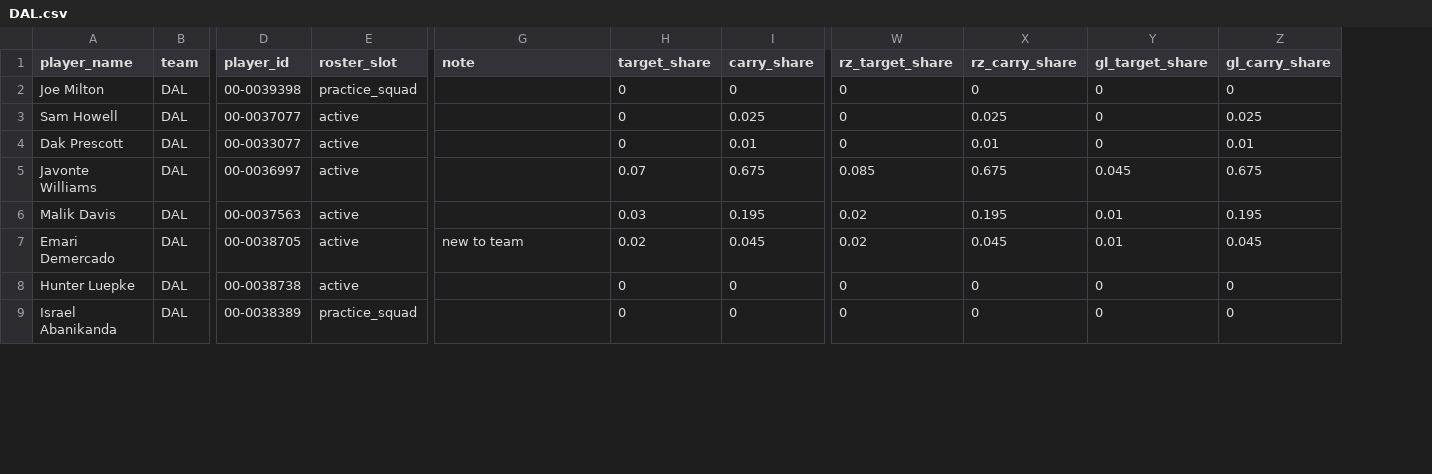
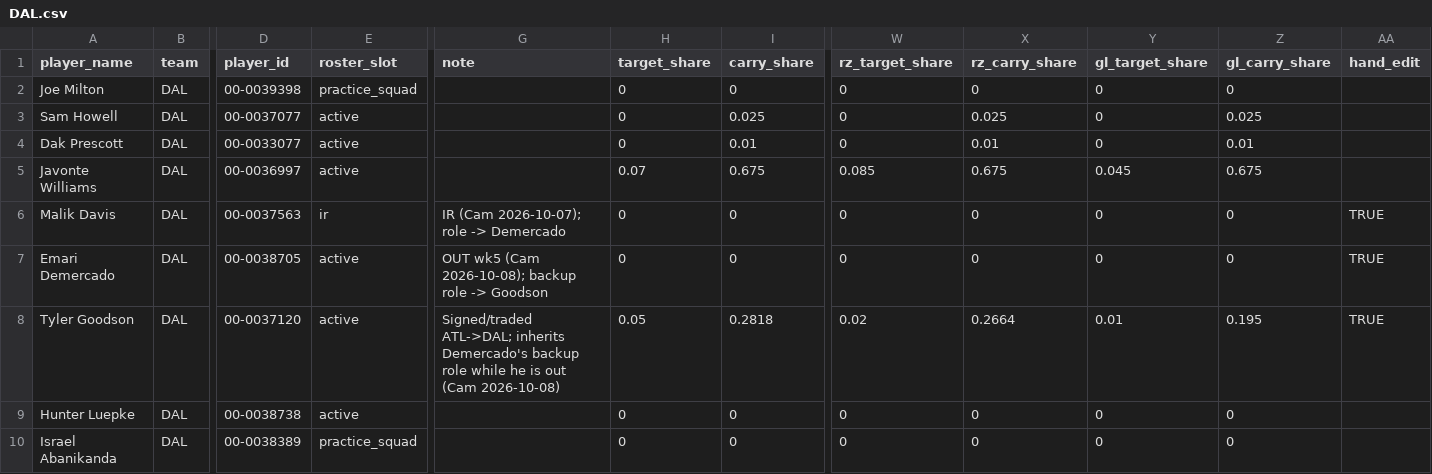
Before and after one commit to txcwalker/NFLSims, a CSV file: data/overrides/2026/season_long/DAL.csv, drawn as a sheet; only a part is shown, gaps mark what is left out; rows hold the shown columns only; the diff names each change by its address in the sheet, - before the commit and + after, or states it on an @@ line.

```diff
--- a/data/overrides/2026/season_long/DAL.csv
+++ b/data/overrides/2026/season_long/DAL.csv
+column AA (hand_edit), rows 6-7: TRUE | TRUE
-E6 (roster_slot): active
+E6 (roster_slot): ir
-G6 (note): (empty)
+G6 (note): IR (Cam 2026-10-07); role -> Demercado
-H6 (target_share): 0.03
+H6 (target_share): 0
-I6 (carry_share): 0.195
+I6 (carry_share): 0
-W6:W7 (rz_target_share): 0.02
+W6:W7 (rz_target_share): 0
-X6 (rz_carry_share): 0.195
+X6 (rz_carry_share): 0
-Y6:Y7 (gl_target_share): 0.01
+Y6:Y7 (gl_target_share): 0
-Z6 (gl_carry_share): 0.195
+Z6 (gl_carry_share): 0
-G7 (note): new to team
+G7 (note): OUT wk5 (Cam 2026-10-08); backup role -> Goodson
-H7 (target_share): 0.02
+H7 (target_share): 0
-I7 (carry_share): 0.045
+I7 (carry_share): 0
-X7 (rz_carry_share): 0.045
+X7 (rz_carry_share): 0
-Z7 (gl_carry_share): 0.045
+Z7 (gl_carry_share): 0
+row 8: Tyler Goodson | DAL | 00-0037120 | active | Signed/traded ATL->DAL; inherits Demercado's backup role while he is out (Cam 2026-10-08) | 0.05 | 0.2818 | 0.02 | 0.2664 | 0.01 | 0.195 | TRUE
```
Also changed, not shown: data/overrides/2026/season_long/ATL.csv, 3 other files.
